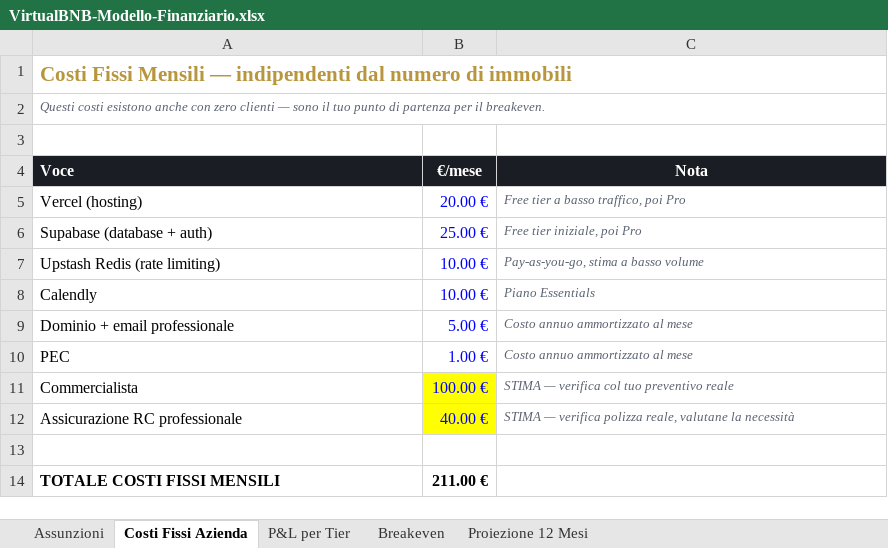
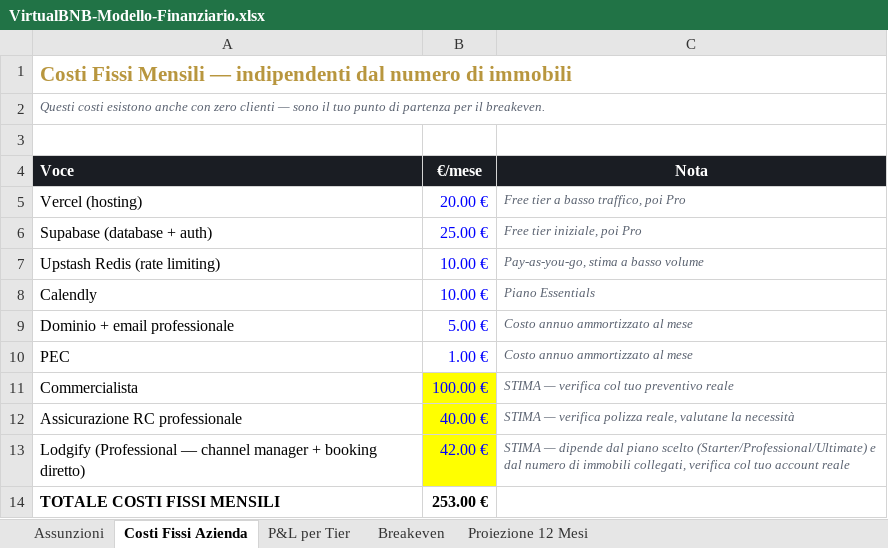
Before and after one commit to lolinsolito-lab/VirtualBNB, an Excel workbook: documenti/VirtualBNB-Modello-Finanziario.xlsx, sheet Costi Fissi Azienda, drawn as a sheet; values as stored, in another font and other column widths than the file's, no borders; the diff names each change by its address in the sheet, - before the commit and + after, or states it on an @@ line.

Commit message:
feat(marketing): aggiornato copy booking diretto con split 50/50

```diff
--- a/documenti/VirtualBNB-Modello-Finanziario.xlsx (sheet Costi Fissi Azienda)
+++ b/documenti/VirtualBNB-Modello-Finanziario.xlsx (sheet Costi Fissi Azienda)
-row 13: (empty)
+row 13: Lodgify (Professional — channel manager + booking diretto) | 42.00 € | STIMA — dipende dal piano scelto (Starter/Professional/Ultimate) e dal numero di immobili collegati, verifica col tuo account reale
-B13 fill: none
+B13 fill: #FFFF00
-B14 (€/mese): 211.00 €
+B14 (€/mese): 253.00 €
```
Also changed, not shown: sheet Proiezione 12 Mesi, sheet Assunzioni, sheet Breakeven, 3 other files.
